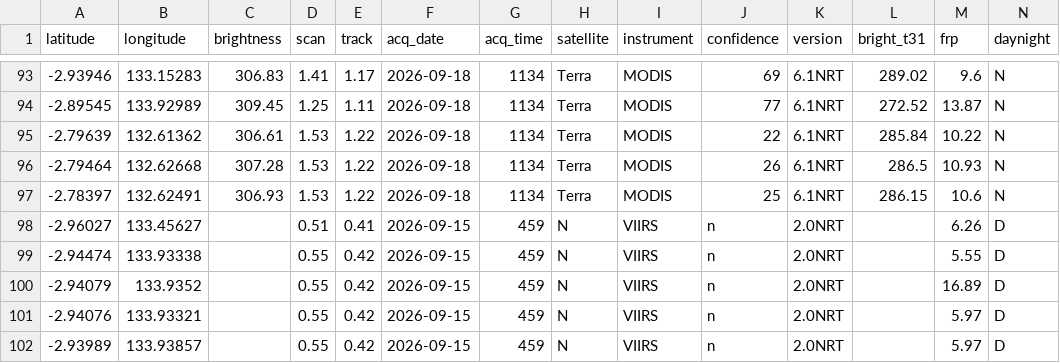
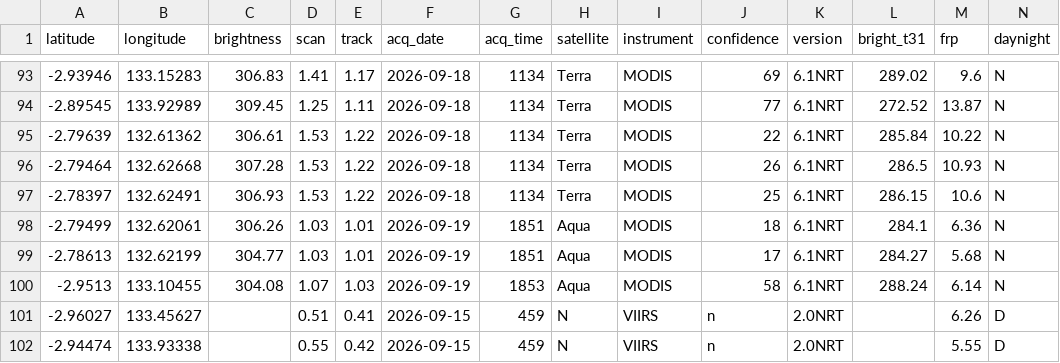
Before and after one commit to Indrmlnaa/Fire_Monitoring, a CSV file: data/v2/processed/Teluk_Bintuni_NASA_FIRMS_spatial_analysis.csv, drawn as a sheet; only a part is shown, gaps mark what is left out; the shorter side is filled out with more unchanged rows; rows hold the shown columns only; the diff names each change by its address in the sheet, - before the commit and + after, or states it on an @@ line.

```diff
--- a/data/v2/processed/Teluk_Bintuni_NASA_FIRMS_spatial_analysis.csv
+++ b/data/v2/processed/Teluk_Bintuni_NASA_FIRMS_spatial_analysis.csv
+row 98: -2.79499 | 132.62061 | 306.26 | 1.03 | 1.01 | 2026-09-19 | 1851 | Aqua | MODIS | 18 | 6.1NRT | 284.1 | 6.36 | N
+row 99: -2.78613 | 132.62199 | 304.77 | 1.03 | 1.01 | 2026-09-19 | 1851 | Aqua | MODIS | 17 | 6.1NRT | 284.27 | 5.68 | N
+row 100: -2.9513 | 133.10455 | 304.08 | 1.07 | 1.03 | 2026-09-19 | 1853 | Aqua | MODIS | 58 | 6.1NRT | 288.24 | 6.14 | N
```
Also changed, not shown: data/v2/processed/OKI_NASA_FIRMS_fire_events.csv, data/v2/processed/OKI_fire_events_rainfall.csv, 1 other file.
